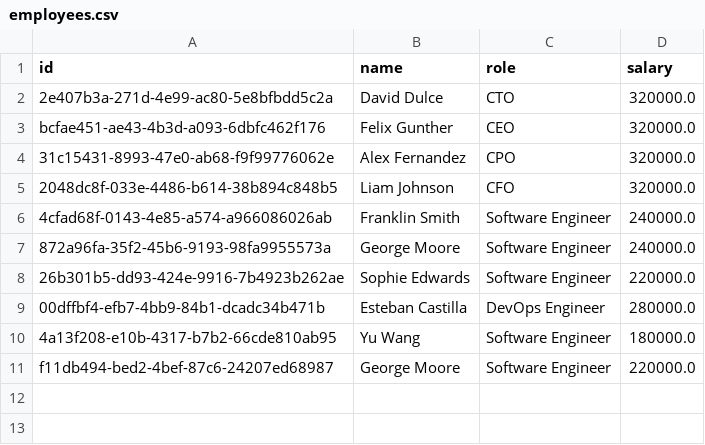
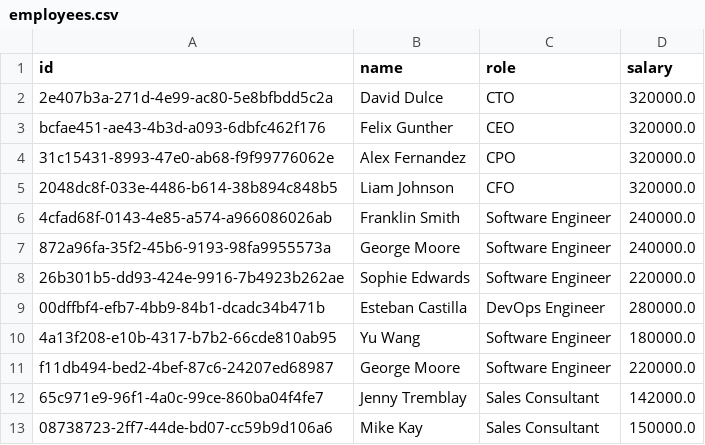
Before and after one commit to arkantrust/fastapi-pandas-employees, a CSV file: employees.csv, drawn as a sheet; the diff names each change by its address in the sheet, - before the commit and + after, or states it on an @@ line.

Commit message:
feat(employees): expose REST API for employee methods

```diff
--- a/employees.csv
+++ b/employees.csv
+row 12: 65c971e9-96f1-4a0c-99ce-860ba04f4fe7 | Jenny Tremblay | Sales Consultant | 142000.0
+row 13: 08738723-2ff7-44de-bd07-cc59b9d106a6 | Mike Kay | Sales Consultant | 150000.0
```
Also changed, not shown: 4 other files.
